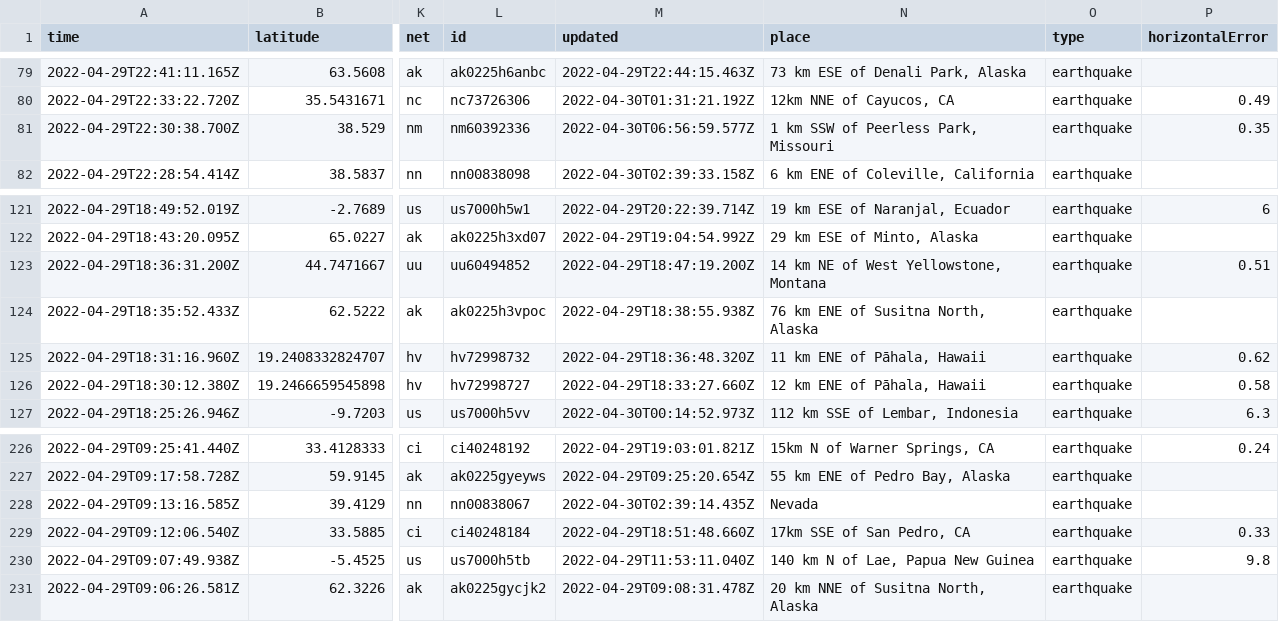
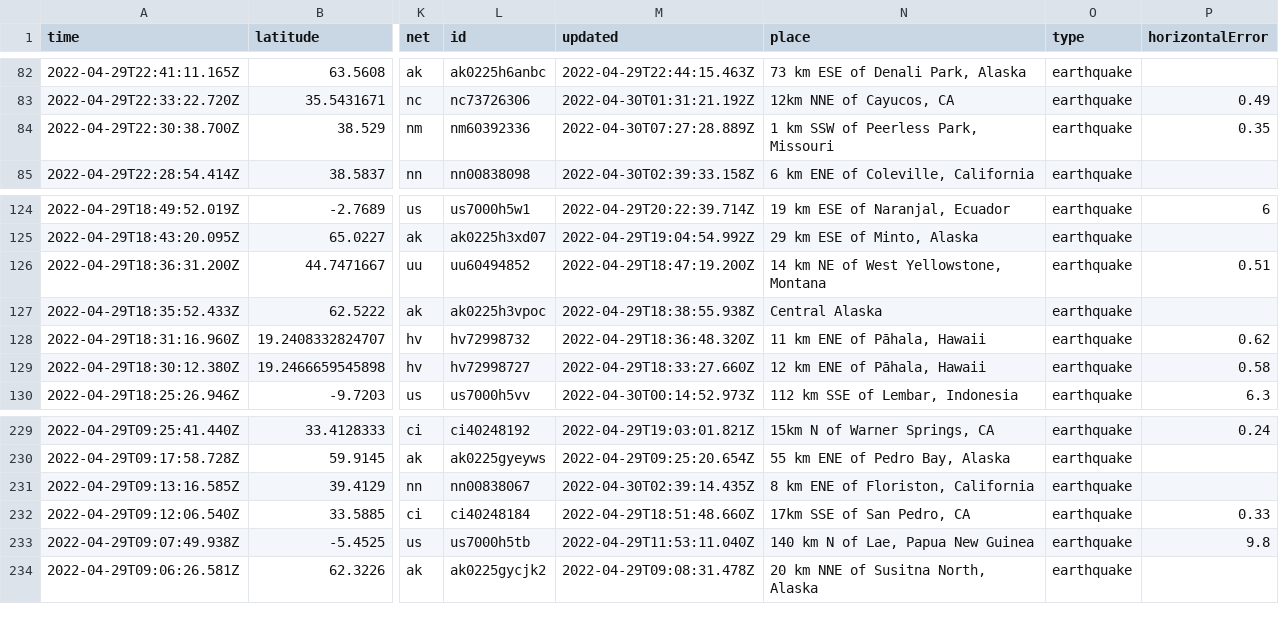
Before and after one commit to melfronczek/my-data-robot, a CSV file: usgs_current.csv, drawn as a sheet; only a part is shown, gaps mark what is left out; addresses are those after the commit; the diff covers the shown part only; the diff names each change by its address in the sheet, - before the commit and + after, or states it on an @@ line.

```diff
--- a/usgs_current.csv
+++ b/usgs_current.csv
-M84 (updated): 2022-04-30T06:56:59.577Z
+M84 (updated): 2022-04-30T07:27:28.889Z
-N127 (place): 76 km ENE of Susitna North, Alaska
+N127 (place): Central Alaska
-N231 (place): Nevada
+N231 (place): 8 km ENE of Floriston, California
```
Also changed, not shown: 3 added rows, 7 removed rows and 3 edited cells elsewhere in this file.
